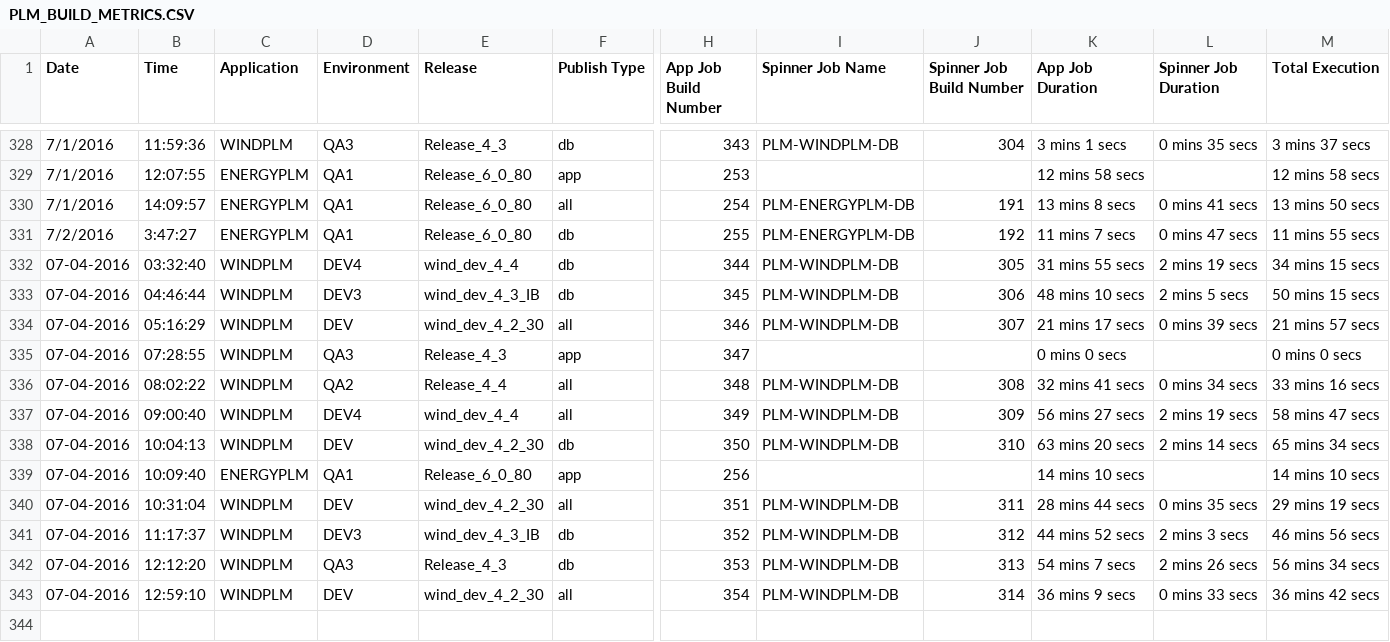
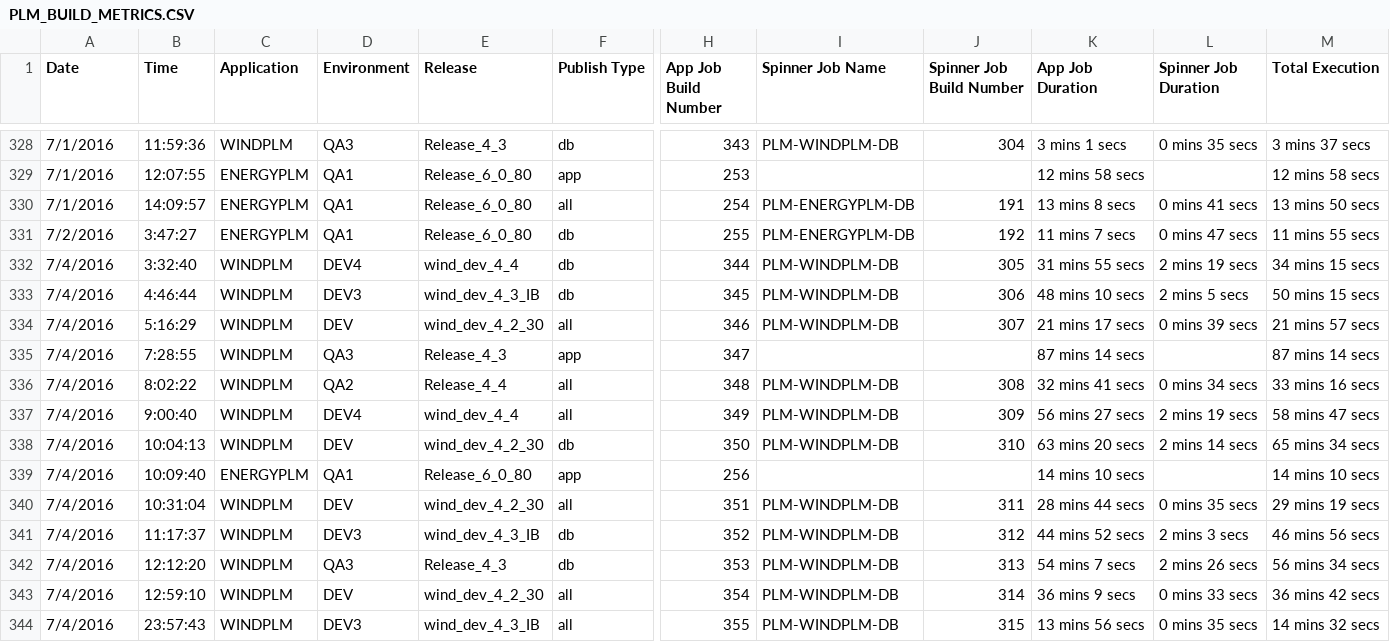
Before and after one commit to veersudhir83/csv-to-html-table, a CSV file: data/PLM_BUILD_METRICS.CSV, drawn as a sheet; only a part is shown, gaps mark what is left out; rows hold the shown columns only; the diff names each change by its address in the sheet, - before the commit and + after, or states it on an @@ line.

Commit message:
New Metrics File at 07-05-2016 11:29:49

```diff
--- a/data/PLM_BUILD_METRICS.CSV
+++ b/data/PLM_BUILD_METRICS.CSV
-A332:A343 (Date): 07-04-2016
+A332:A343 (Date): 7/4/2016
-B332 (Time): 03:32:40
+B332 (Time): 3:32:40
-B333 (Time): 04:46:44
+B333 (Time): 4:46:44
-B334 (Time): 05:16:29
+B334 (Time): 5:16:29
-B335 (Time): 07:28:55
+B335 (Time): 7:28:55
-K335 (App Job Duration): 0 mins 0 secs
+K335 (App Job Duration): 87 mins 14 secs
-M335 (Total Execution): 0 mins 0 secs
+M335 (Total Execution): 87 mins 14 secs
-B336 (Time): 08:02:22
+B336 (Time): 8:02:22
-B337 (Time): 09:00:40
+B337 (Time): 9:00:40
+row 344: 7/4/2016 | 23:57:43 | WINDPLM | DEV3 | wind_dev_4_3_IB | all | 355 | PLM-WINDPLM-DB | 315 | 13 mins 56 secs | 0 mins 35 secs | 14 mins 32 secs
```
